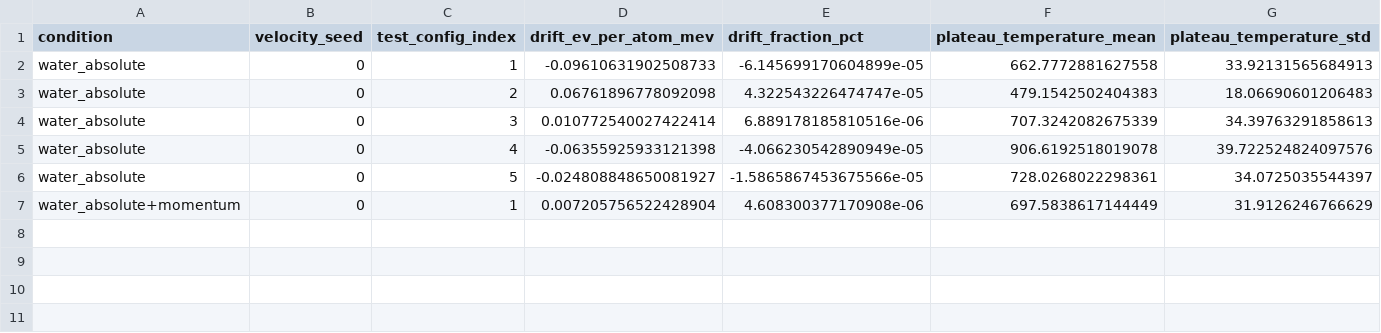
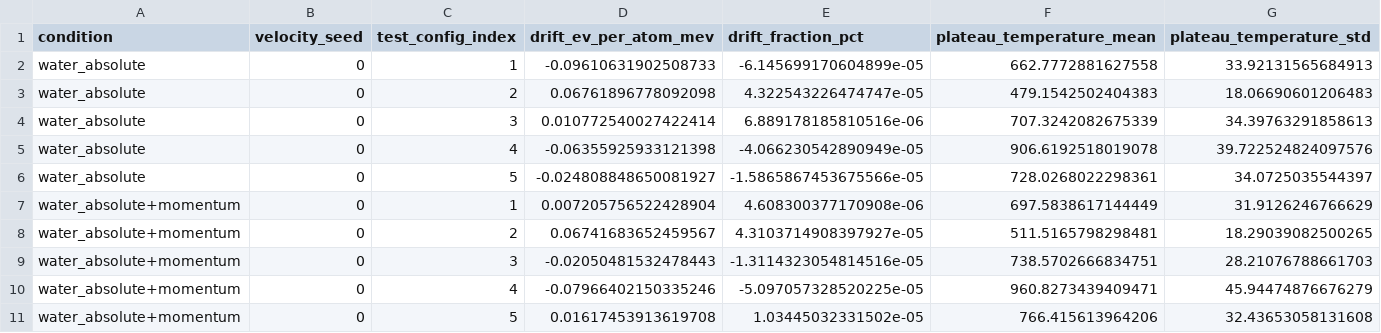
Before and after one commit to dietrichplachmann/MDPinn, a CSV file: results/waterbox_rollout_study_zbl_bonded_seed1/raw_results_by_config.csv, drawn as a sheet.

Commit message:
Full zbl bonded results

```diff
--- a/results/waterbox_rollout_study_zbl_bonded_seed1/raw_results_by_config.csv
+++ b/results/waterbox_rollout_study_zbl_bonded_seed1/raw_results_by_config.csv
@@ -7 +7,5 @@ water_absolute,0,5,-0.024808848650081927,-1.5865867453675566e-05,728.02680222983
 water_absolute+momentum,0,1,0.007205756522428904,4.608300377170908e-06,697.5838617144449,31.9126246766629
+water_absolute+momentum,0,2,0.06741683652459567,4.3103714908397927e-05,511.5165798298481,18.29039082500265
+water_absolute+momentum,0,3,-0.02050481532478443,-1.3114323054814516e-05,738.5702666834751,28.21076788661703
+water_absolute+momentum,0,4,-0.07966402150335246,-5.097057328520225e-05,960.8273439409471,45.94474876676279
+water_absolute+momentum,0,5,0.01617453913619708,1.03445032331502e-05,766.415613964206,32.43653058131608
```
Also changed, not shown: 12 other files.
